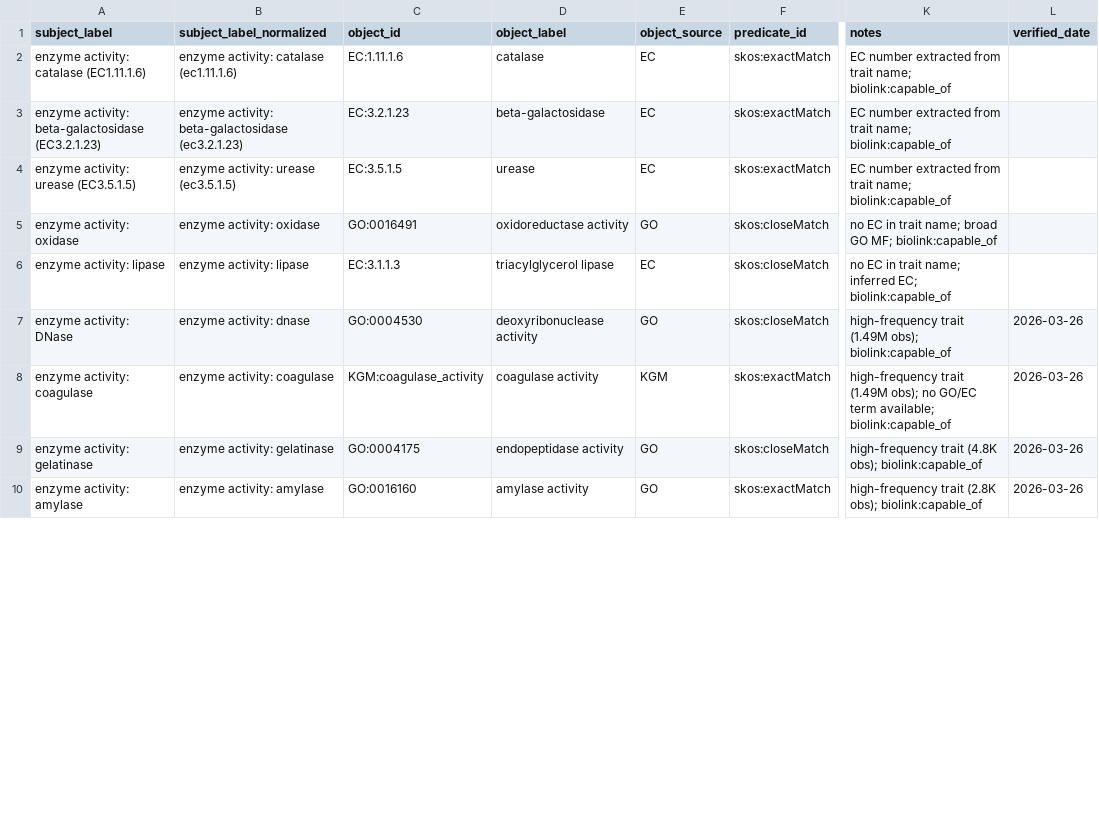
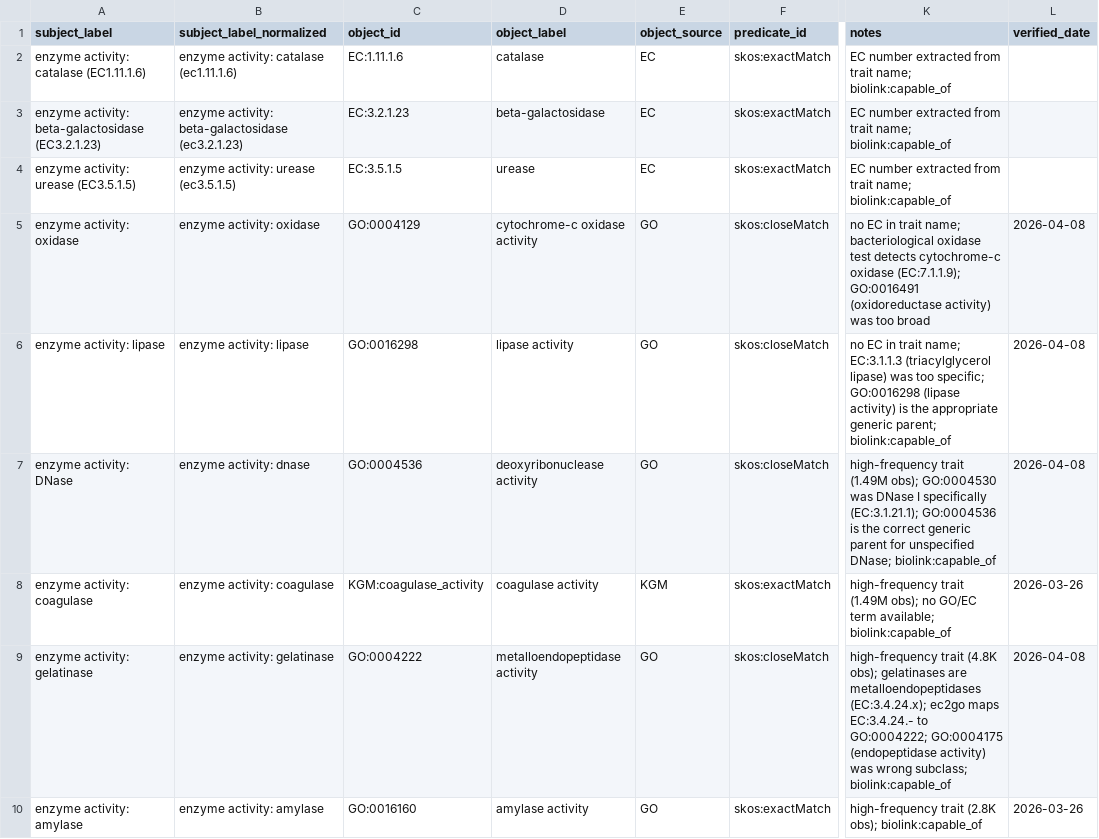
Before and after one commit to Knowledge-Graph-Hub/kg-microbe, a TSV file: kg_microbe/transform_utils/metatraits/mappings/enzyme_mappings.tsv, drawn as a sheet; only a part is shown, gaps mark what is left out; the diff covers the shown part only; the diff names each change by its address in the sheet, - before the commit and + after, or states it on an @@ line.

```diff
--- a/kg_microbe/transform_utils/metatraits/mappings/enzyme_mappings.tsv
+++ b/kg_microbe/transform_utils/metatraits/mappings/enzyme_mappings.tsv
-C5 (object_id): GO:0016491
+C5 (object_id): GO:0004129
-D5 (object_label): oxidoreductase activity
+D5 (object_label): cytochrome-c oxidase activity
-K5 (notes): …trait name; broad GO MF; biolink:capable_of
+K5 (notes): …trait name; bacteriological oxidase test detects cytochrome-c oxidase (EC:7.1.1.9); GO:0016491 (oxidoreductase activity) was too broad
-L5:L6 (verified_date): (empty)
+L5:L6 (verified_date): 2026-04-08
-C6 (object_id): EC:3.1.1.3
+C6 (object_id): GO:0016298
-D6 (object_label): triacylglycerol lipase
+D6 (object_label): lipase activity
-E6 (object_source): EC
+E6 (object_source): GO
-K6 (notes): …trait name; inferred EC; biolink:capable_of
+K6 (notes): …trait name; EC:3.1.1.3 (triacylglycerol lipase) was too specific; GO:0016298 (lipase activity) is the appropriate generic parent; biolink:capable_of
-C7 (object_id): GO:0004530
+C7 (object_id): GO:0004536
-K7 (notes): …(1.49M obs); biolink:capable_of
+K7 (notes): …(1.49M obs); GO:0004530 was DNase I specifically (EC:3.1.21.1); GO:0004536 is the correct generic parent for unspecified DNase; biolink:capable_of
-L7 (verified_date): 2026-03-26
+L7 (verified_date): 2026-04-08
-C9 (object_id): GO:0004175
+C9 (object_id): GO:0004222
-D9 (object_label): endopeptidase activity
+D9 (object_label): metalloendopeptidase activity
-K9 (notes): …(4.8K obs); biolink:capable_of
+K9 (notes): …(4.8K obs); gelatinases are metalloendopeptidases (EC:3.4.24.x); ec2go maps EC:3.4.24.- to GO:0004222; GO:0004175 (endopeptidase activity) was wrong subclass; biolink:capable_of
-L9 (verified_date): 2026-03-26
+L9 (verified_date): 2026-04-08
```
Also changed, not shown: 10 edited cells elsewhere in this file, kg_microbe/transform_utils/metatraits/mappings/chemical_mappings.tsv, kg_microbe/transform_utils/metatraits/mappings/pathway_mappings.tsv, 12 other files.
